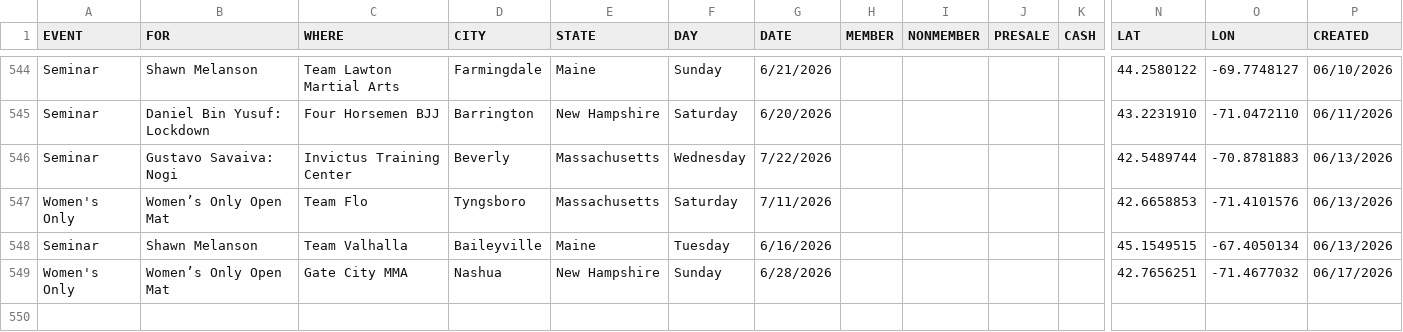
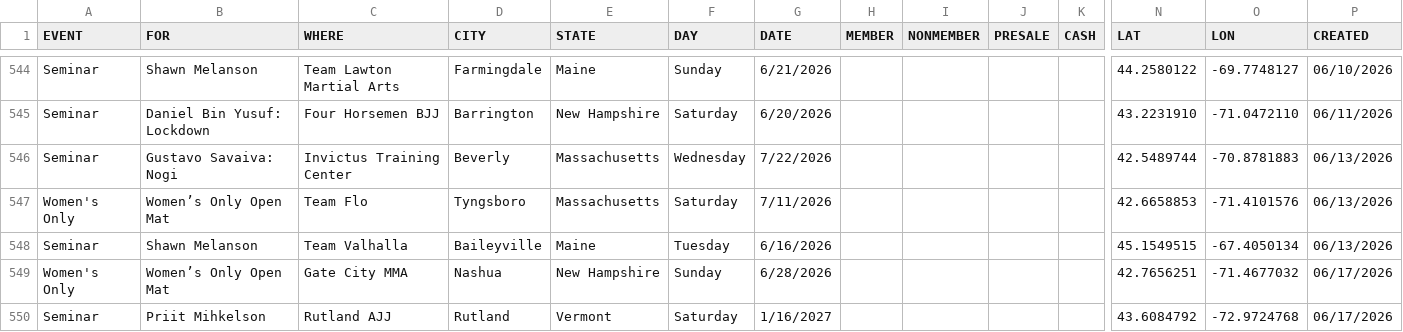
Before and after one commit to anyjiujitsu/anyjiujitsu.github.io, a CSV file: events.csv, drawn as a sheet; only a part is shown, gaps mark what is left out; rows hold the shown columns only; the diff names each change by its address in the sheet, - before the commit and + after, or states it on an @@ line.

Commit message:
Append event row (2026-06-17T10:48:21.462Z)

```diff
--- a/events.csv
+++ b/events.csv
+row 550: Seminar | Priit Mihkelson | Rutland AJJ | Rutland | Vermont | Saturday | 1/16/2027 |  |  |  |  | 43.6084792 | -72.9724768 | 06/17/2026
```
